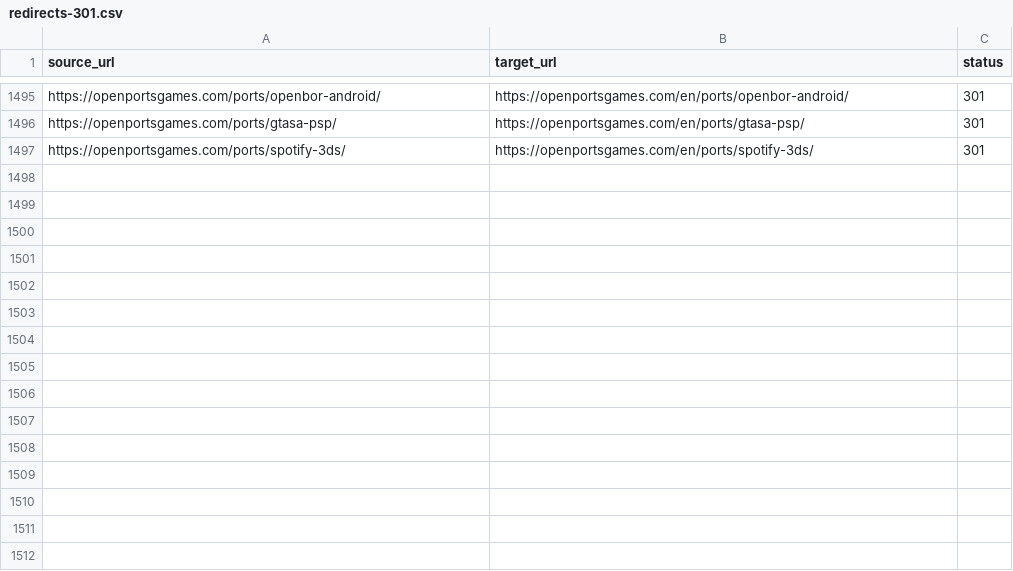
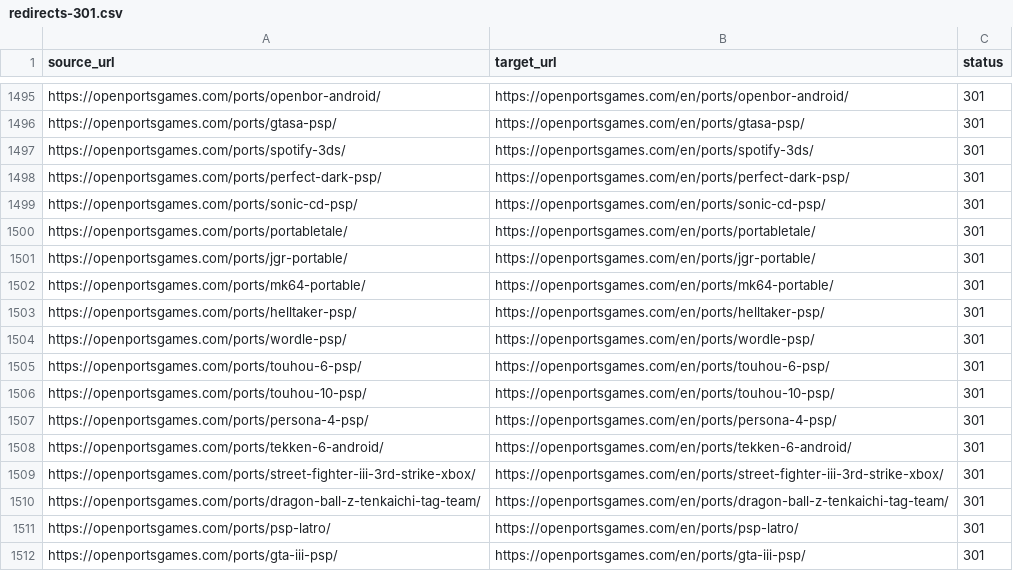
Before and after one commit to Kymie131/openportsgames, a CSV file: docs/redirects-301.csv, drawn as a sheet; only a part is shown, gaps mark what is left out; the diff names each change by its address in the sheet, - before the commit and + after, or states it on an @@ line.

Commit message:
feat(content): seccion PSP (r/PSP) y lista Android del usuario, 15 fichas nuevas

```diff
--- a/docs/redirects-301.csv
+++ b/docs/redirects-301.csv
+row 1498: https://openportsgames.com/ports/perfect-dark-psp/ | https://openportsgames.com/en/ports/perfect-dark-psp/ | 301
+row 1499: https://openportsgames.com/ports/sonic-cd-psp/ | https://openportsgames.com/en/ports/sonic-cd-psp/ | 301
+row 1500: https://openportsgames.com/ports/portabletale/ | https://openportsgames.com/en/ports/portabletale/ | 301
+row 1501: https://openportsgames.com/ports/jgr-portable/ | https://openportsgames.com/en/ports/jgr-portable/ | 301
+row 1502: https://openportsgames.com/ports/mk64-portable/ | https://openportsgames.com/en/ports/mk64-portable/ | 301
+row 1503: https://openportsgames.com/ports/helltaker-psp/ | https://openportsgames.com/en/ports/helltaker-psp/ | 301
+row 1504: https://openportsgames.com/ports/wordle-psp/ | https://openportsgames.com/en/ports/wordle-psp/ | 301
+row 1505: https://openportsgames.com/ports/touhou-6-psp/ | https://openportsgames.com/en/ports/touhou-6-psp/ | 301
+row 1506: https://openportsgames.com/ports/touhou-10-psp/ | https://openportsgames.com/en/ports/touhou-10-psp/ | 301
+row 1507: https://openportsgames.com/ports/persona-4-psp/ | https://openportsgames.com/en/ports/persona-4-psp/ | 301
+row 1508: https://openportsgames.com/ports/tekken-6-android/ | https://openportsgames.com/en/ports/tekken-6-android/ | 301
+row 1509: https://openportsgames.com/ports/street-fighter-iii-3rd-strike-xbox/ | https://openportsgames.com/en/ports/street-fighter-iii-3rd-strike-xbox/ | 301
+row 1510: https://openportsgames.com/ports/dragon-ball-z-tenkaichi-tag-team/ | https://openportsgames.com/en/ports/dragon-ball-z-tenkaichi-tag-team/ | 301
+row 1511: https://openportsgames.com/ports/psp-latro/ | https://openportsgames.com/en/ports/psp-latro/ | 301
+row 1512: https://openportsgames.com/ports/gta-iii-psp/ | https://openportsgames.com/en/ports/gta-iii-psp/ | 301
```
Also changed, not shown: 18 other files.
